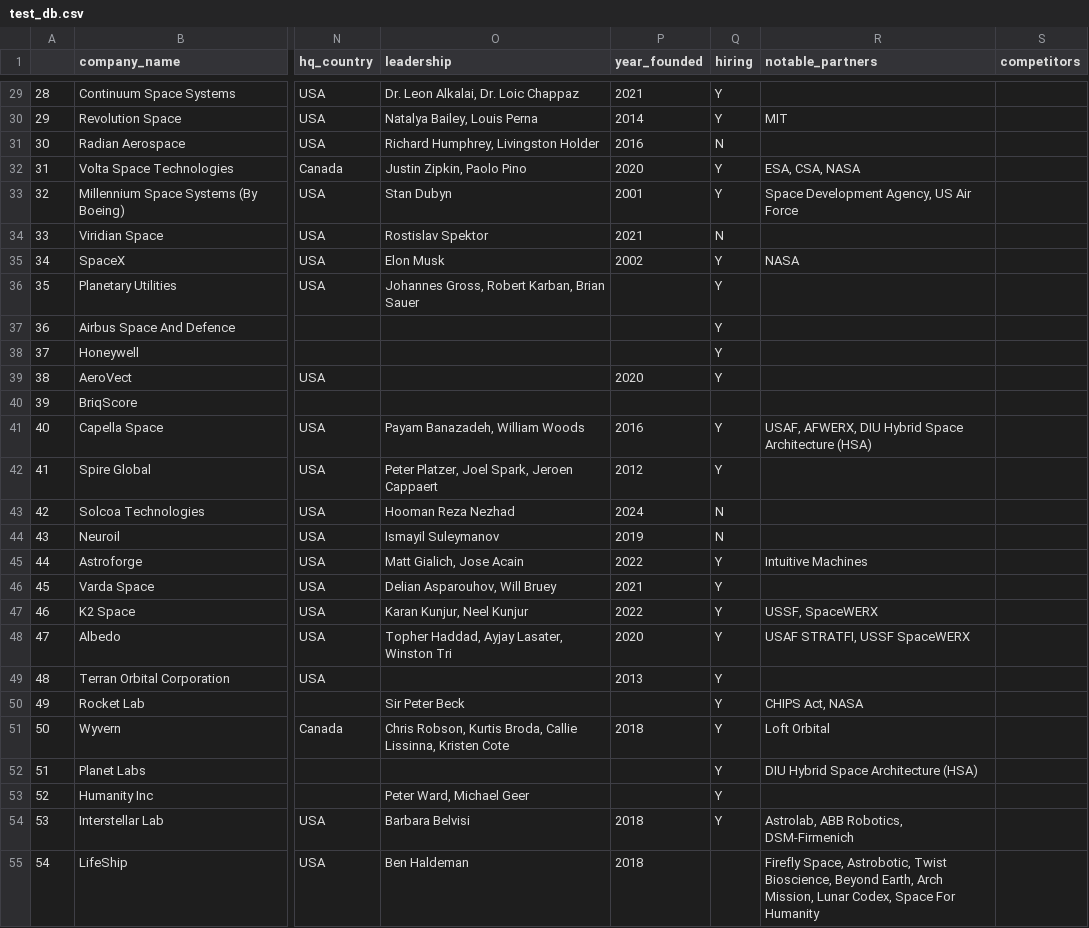
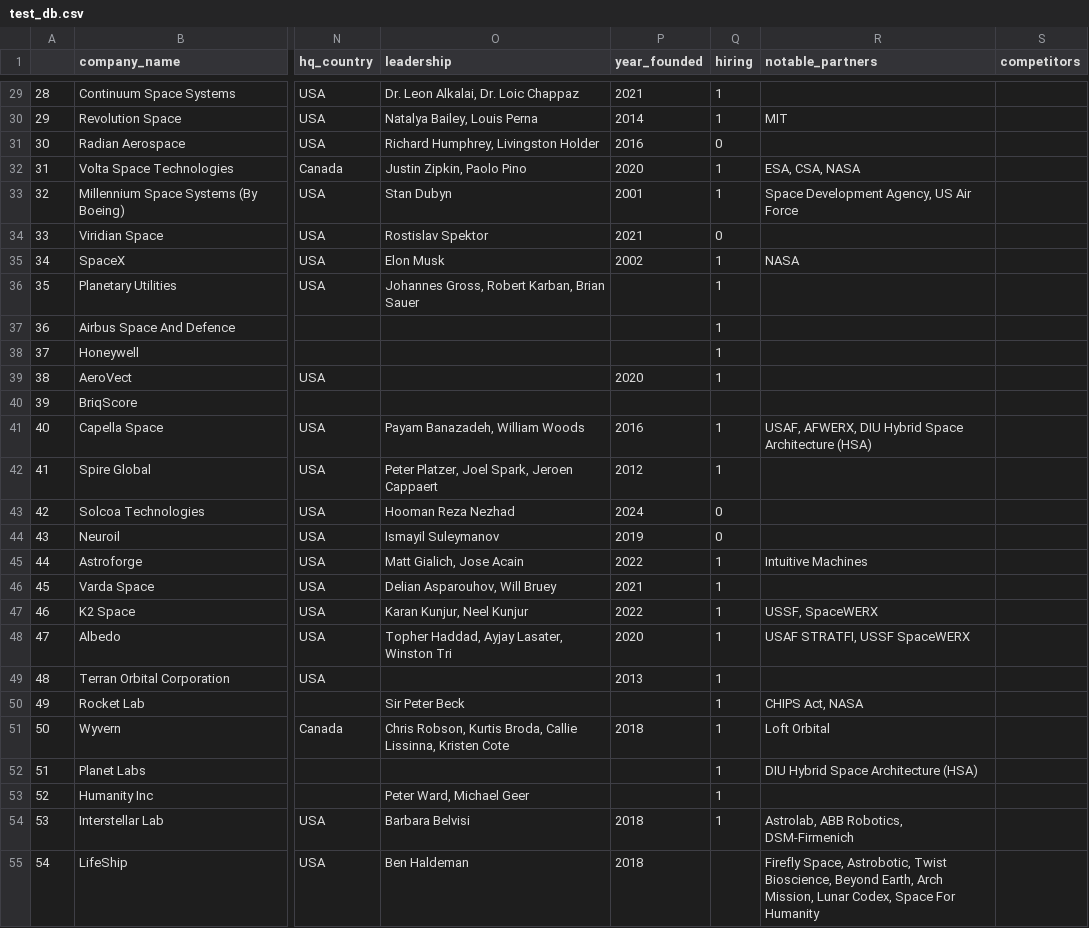
Before and after one commit to imaginingforward/imfo-nlp-api, a CSV file: test_db.csv, drawn as a sheet; only a part is shown, gaps mark what is left out; the diff covers the shown part only; the diff names each change by its address in the sheet, - before the commit and + after, or states it on an @@ line.

```diff
--- a/test_db.csv
+++ b/test_db.csv
-Q29:Q30 (hiring): Y
+Q29:Q30 (hiring): 1
-Q31 (hiring): N
+Q31 (hiring): 0
-Q32:Q33 (hiring): Y
+Q32:Q33 (hiring): 1
-Q34 (hiring): N
+Q34 (hiring): 0
-Q35:Q39 (hiring): Y
+Q35:Q39 (hiring): 1
-Q41:Q42 (hiring): Y
+Q41:Q42 (hiring): 1
-Q43:Q44 (hiring): N
+Q43:Q44 (hiring): 0
-Q45:Q54 (hiring): Y
+Q45:Q54 (hiring): 1
```
Also changed, not shown: 44 edited cells elsewhere in this file.
